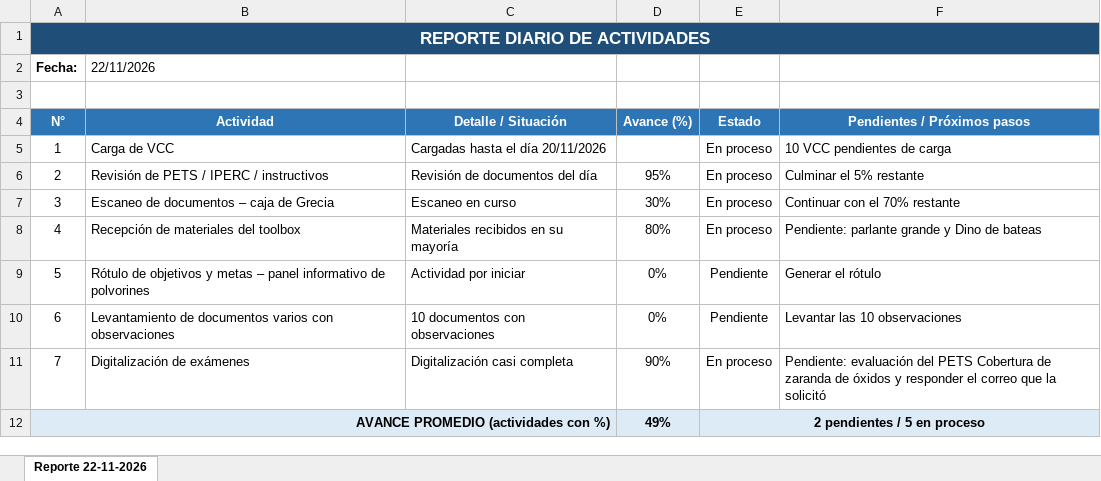
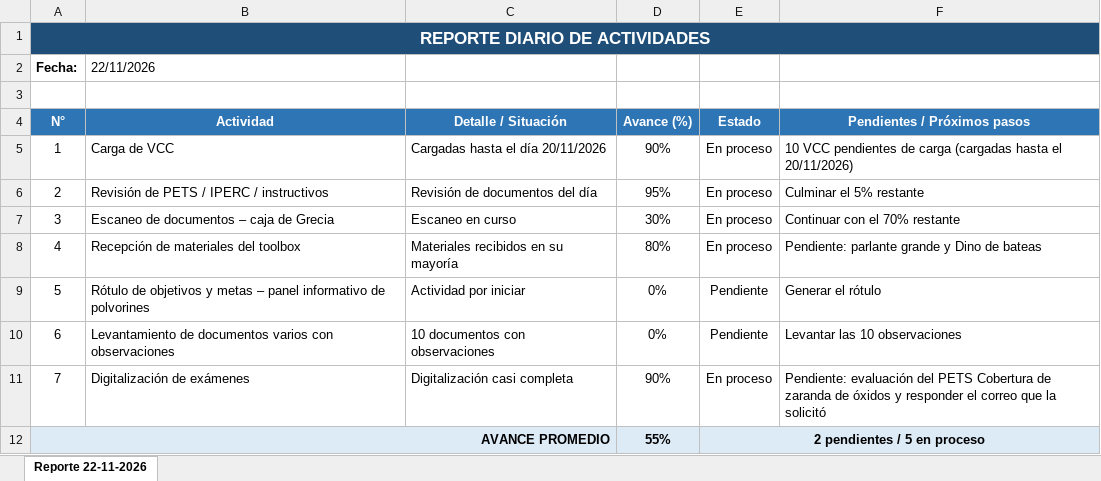
Before and after one commit to ssomamarcobrejjc-coder/SKILL-CLAUDE-LECTOR-DE-REGISTROS, an Excel workbook: Reporte_Diario_2026-11-22.xlsx, sheet Reporte 22-11-2026, drawn as a sheet; values as stored, in another font and other column widths than the file's, no borders; conditional formats not drawn; removed rows and columns are numbered as before the commit, all else as after; the diff names each change by its address in the sheet, - before the commit and + after, or states it on an @@ line.

```diff
--- a/Reporte_Diario_2026-11-22.xlsx (sheet Reporte 22-11-2026)
+++ b/Reporte_Diario_2026-11-22.xlsx (sheet Reporte 22-11-2026)
-D5 (Avance (%)): (empty)
+D5 (Avance (%)): 90%
-F5 (Pendientes / Próximos pasos): 10 VCC pendientes de carga
+F5 (Pendientes / Próximos pasos): 10 VCC pendientes de carga (cargadas hasta el 20/11/2026)
-row 12: AVANCE PROMEDIO (actividades con %) |  |  | 49% | 2 pendientes / 5 en proceso
+row 12: AVANCE PROMEDIO |  |  | 55% | 2 pendientes / 5 en proceso
```
